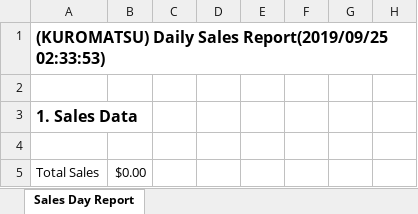
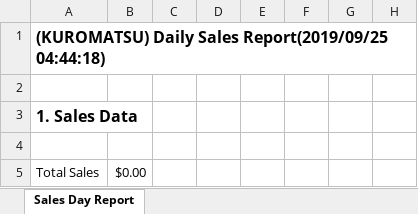
Before and after one commit to hokeryu318/jftweb, an Excel workbook: public/excel/exports/sales_report.xlsx, sheet Sales Day Report, drawn as a sheet; only a part is shown; values as stored, in another font and other column widths than the file's, no borders; the diff names each change by its address in the sheet, - before the commit and + after, or states it on an @@ line.

```diff
--- a/public/excel/exports/sales_report.xlsx (sheet Sales Day Report)
+++ b/public/excel/exports/sales_report.xlsx (sheet Sales Day Report)
-A1: …Sales Report(2019/09/25 02:33:53)
+A1: …Sales Report(2019/09/25 04:44:18)
```
Also changed, not shown: 2 other files.
